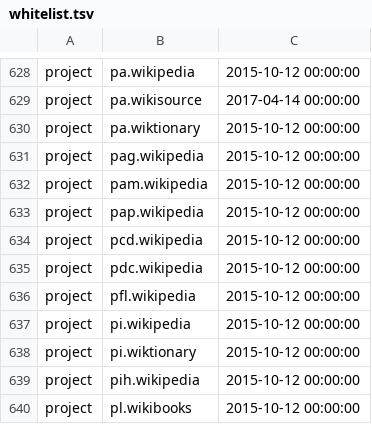
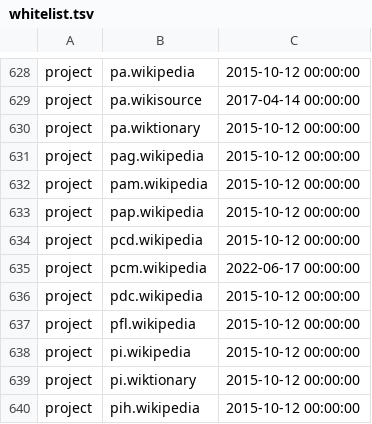
Before and after one commit to wikimedia/analytics-refinery, a TSV file: static_data/pageview/whitelist/whitelist.tsv, drawn as a sheet; only a part is shown, gaps mark what is left out; the shorter side is filled out with more unchanged rows; the diff names each change by its address in the sheet, - before the commit and + after, or states it on an @@ line.

Commit message:
Add pcm.wikipedia to pageview whitelist
Bug: T310880
Change-Id: Ifc70551b9f9ddd6e120436d2114d886a303f7213

```diff
--- a/static_data/pageview/whitelist/whitelist.tsv
+++ b/static_data/pageview/whitelist/whitelist.tsv
+row 635: project | pcm.wikipedia | 2022-06-17 00:00:00
```
